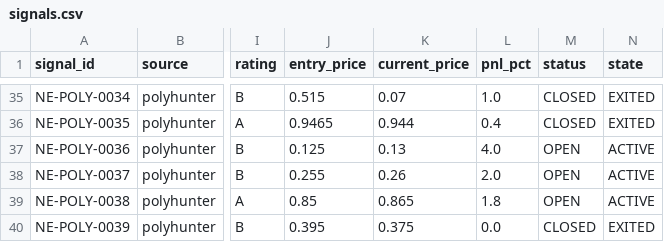
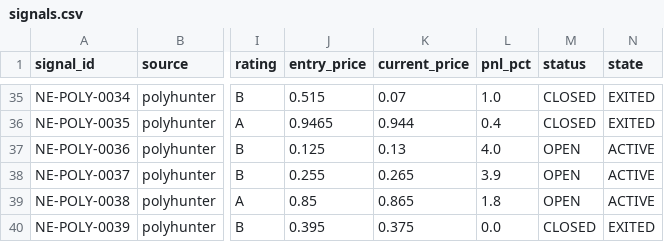
Before and after one commit to IvanMassow/edge-intel, a CSV file: signals.csv, drawn as a sheet; only a part is shown, gaps mark what is left out; the diff names each change by its address in the sheet, - before the commit and + after, or states it on an @@ line.

```diff
--- a/signals.csv
+++ b/signals.csv
-K38 (current_price): 0.26
+K38 (current_price): 0.265
-L38 (pnl_pct): 2.0
+L38 (pnl_pct): 3.9
```
Also changed, not shown: 8 other files.
